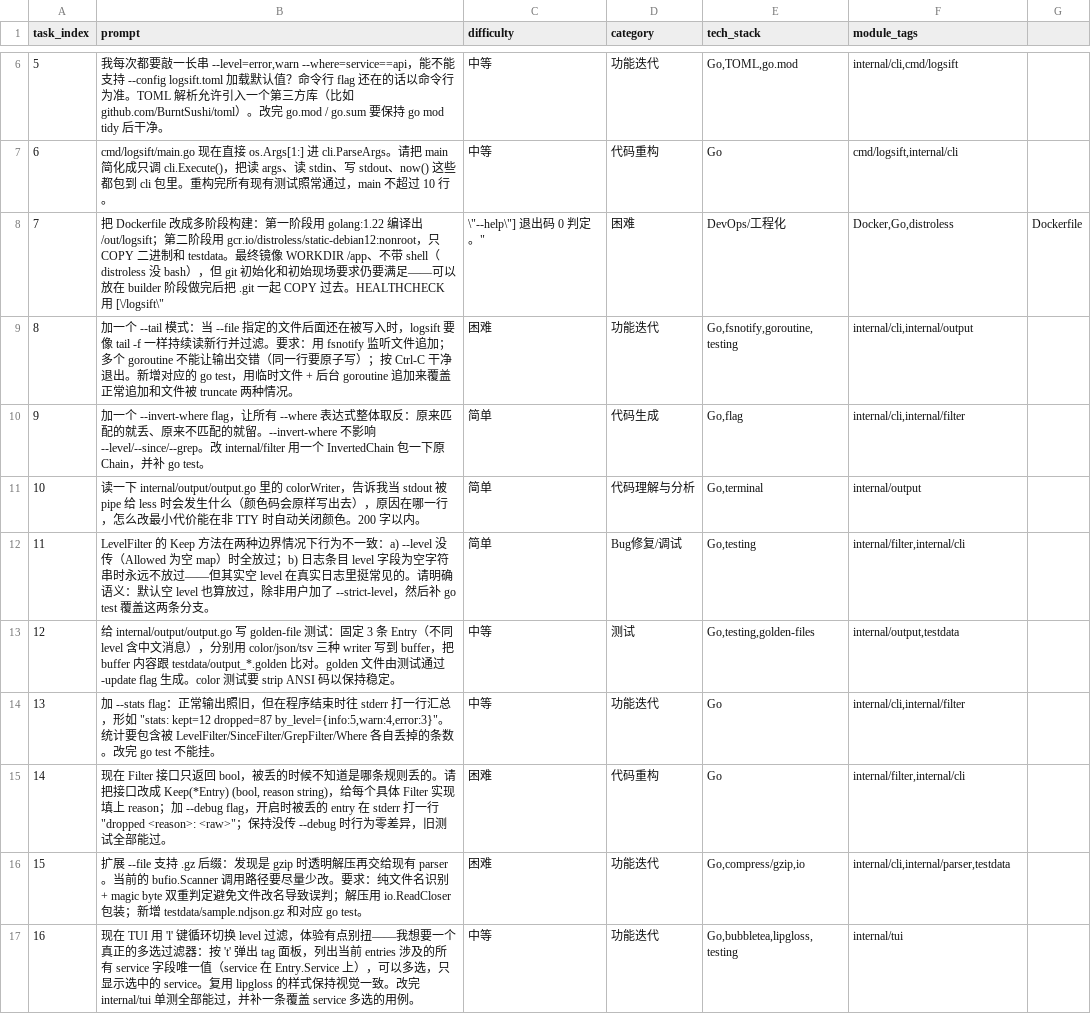
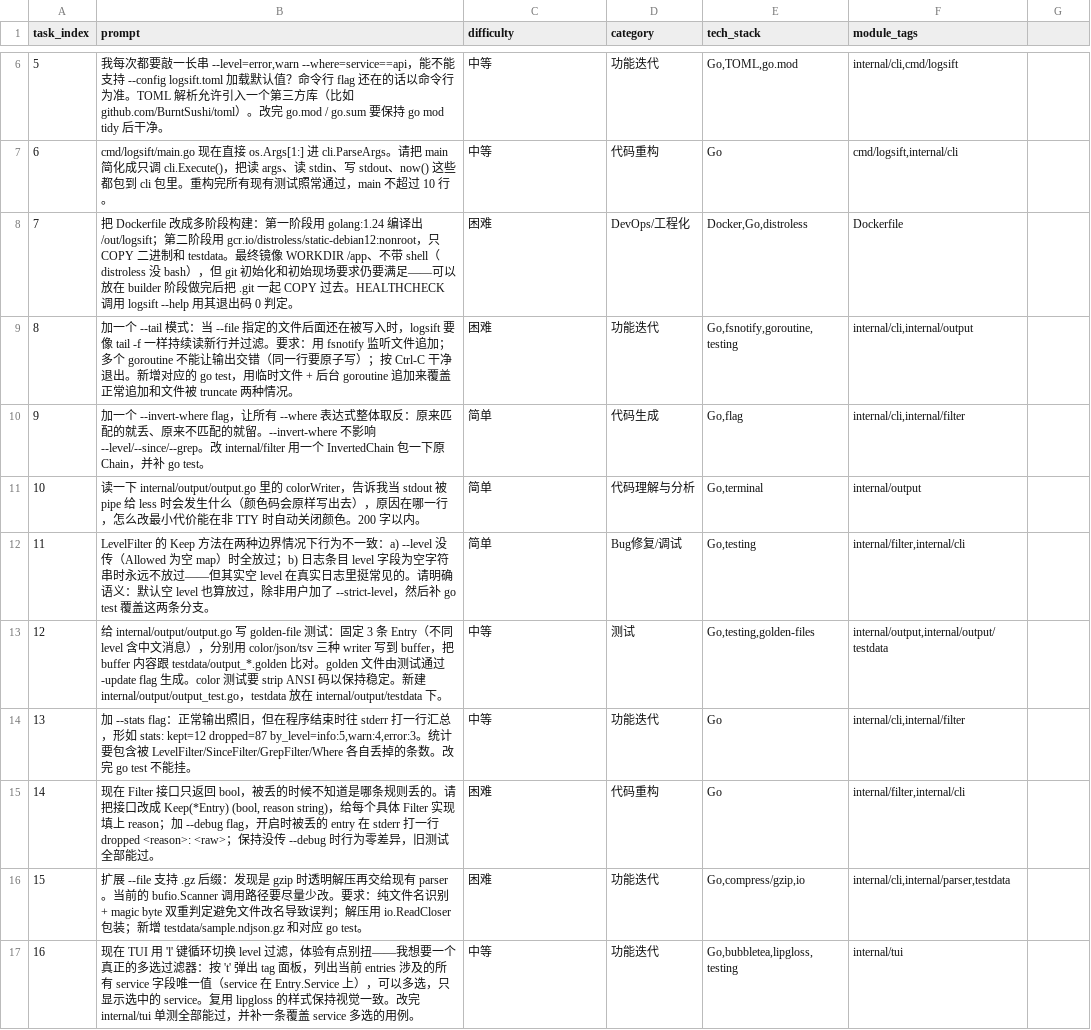
Before and after one commit to alive-worker/worker, a CSV file: submissions/logsift/tasks.csv, drawn as a sheet; only a part is shown, gaps mark what is left out.

```diff
--- a/submissions/logsift/tasks.csv
+++ b/submissions/logsift/tasks.csv
@@ -7,3 +7,3 @@ task_index,prompt,difficulty,category,tech_stack,module_tags
 6,"cmd/logsift/main.go 现在直接 os.Args[1:] 进 cli.ParseArgs。请把 main 简化成只调 cli.Execute()，把读 args、读 stdin、写 stdout、now() 这些都包到 cli 包里。重构完所有现有测试照常通过，main 不超过 10 行。",中等,代码重构,"Go","cmd/logsift,internal/cli"
-7,"把 Dockerfile 改成多阶段构建：第一阶段用 golang:1.22 编译出 /out/logsift；第二阶段用 gcr.io/distroless/static-debian12:nonroot，只 COPY 二进制和 testdata。最终镜像 WORKDIR /app、不带 shell（distroless 没 bash），但 git 初始化和初始现场要求仍要满足——可以放在 builder 阶段做完后把 .git 一起 COPY 过去。HEALTHCHECK 用 [\"/logsift\",\"--help\"] 退出码 0 判定。",困难,DevOps/工程化,"Docker,Go,distroless","Dockerfile"
+7,"把 Dockerfile 改成多阶段构建：第一阶段用 golang:1.24 编译出 /out/logsift；第二阶段用 gcr.io/distroless/static-debian12:nonroot，只 COPY 二进制和 testdata。最终镜像 WORKDIR /app、不带 shell（distroless 没 bash），但 git 初始化和初始现场要求仍要满足——可以放在 builder 阶段做完后把 .git 一起 COPY 过去。HEALTHCHECK 调用 logsift --help 用其退出码 0 判定。",困难,DevOps/工程化,"Docker,Go,distroless","Dockerfile"
 8,"加一个 --tail 模式：当 --file 指定的文件后面还在被写入时，logsift 要像 tail -f 一样持续读新行并过滤。要求：用 fsnotify 监听文件追加；多个 goroutine 不能让输出交错（同一行要原子写）；按 Ctrl-C 干净退出。新增对应的 go test，用临时文件 + 后台 goroutine 追加来覆盖正常追加和文件被 truncate 两种情况。",困难,功能迭代,"Go,fsnotify,goroutine,testing","internal/cli,internal/output"
@@ -12,5 +12,5 @@ task_index,prompt,difficulty,category,tech_stack,module_tags
 11,"LevelFilter 的 Keep 方法在两种边界情况下行为不一致：a) --level 没传（Allowed 为空 map）时全放过；b) 日志条目 level 字段为空字符串时永远不放过——但其实空 level 在真实日志里挺常见的。请明确语义：默认空 level 也算放过，除非用户加了 --strict-level，然后补 go test 覆盖这两条分支。",简单,Bug修复/调试,"Go,testing","internal/filter,internal/cli"
-12,"给 internal/output/output.go 写 golden-file 测试：固定 3 条 Entry（不同 level 含中文消息），分别用 color/json/tsv 三种 writer 写到 buffer，把 buffer 内容跟 testdata/output_*.golden 比对。golden 文件由测试通过 -update flag 生成。color 测试要 strip ANSI 码以保持稳定。",中等,测试,"Go,testing,golden-files","internal/output,testdata"
-13,"加 --stats flag：正常输出照旧，但在程序结束时往 stderr 打一行汇总，形如 ""stats: kept=12 dropped=87 by_level={info:5,warn:4,error:3}""。统计要包含被 LevelFilter/SinceFilter/GrepFilter/Where 各自丢掉的条数。改完 go test 不能挂。",中等,功能迭代,"Go","internal/cli,internal/filter"
-14,"现在 Filter 接口只返回 bool，被丢的时候不知道是哪条规则丢的。请把接口改成 Keep(*Entry) (bool, reason string)，给每个具体 Filter 实现填上 reason；加 --debug flag，开启时被丢的 entry 在 stderr 打一行 ""dropped <reason>: <raw>""；保持没传 --debug 时行为零差异，旧测试全部能过。",困难,代码重构,"Go","internal/filter,internal/cli"
+12,"给 internal/output/output.go 写 golden-file 测试：固定 3 条 Entry（不同 level 含中文消息），分别用 color/json/tsv 三种 writer 写到 buffer，把 buffer 内容跟 testdata/output_*.golden 比对。golden 文件由测试通过 -update flag 生成。color 测试要 strip ANSI 码以保持稳定。新建 internal/output/output_test.go，testdata 放在 internal/output/testdata 下。",中等,测试,"Go,testing,golden-files","internal/output,internal/output/testdata"
+13,"加 --stats flag：正常输出照旧，但在程序结束时往 stderr 打一行汇总，形如 stats: kept=12 dropped=87 by_level=info:5,warn:4,error:3。统计要包含被 LevelFilter/SinceFilter/GrepFilter/Where 各自丢掉的条数。改完 go test 不能挂。",中等,功能迭代,"Go","internal/cli,internal/filter"
+14,"现在 Filter 接口只返回 bool，被丢的时候不知道是哪条规则丢的。请把接口改成 Keep(*Entry) (bool, reason string)，给每个具体 Filter 实现填上 reason；加 --debug flag，开启时被丢的 entry 在 stderr 打一行 dropped <reason>: <raw>；保持没传 --debug 时行为零差异，旧测试全部能过。",困难,代码重构,"Go","internal/filter,internal/cli"
 15,"扩展 --file 支持 .gz 后缀：发现是 gzip 时透明解压再交给现有 parser。当前的 bufio.Scanner 调用路径要尽量少改。要求：纯文件名识别 + magic byte 双重判定避免文件改名导致误判；解压用 io.ReadCloser 包装；新增 testdata/sample.ndjson.gz 和对应 go test。",困难,功能迭代,"Go,compress/gzip,io","internal/cli,internal/parser,testdata"
```
Also changed, not shown: submissions/notebox/tasks.csv, 6 other files.
